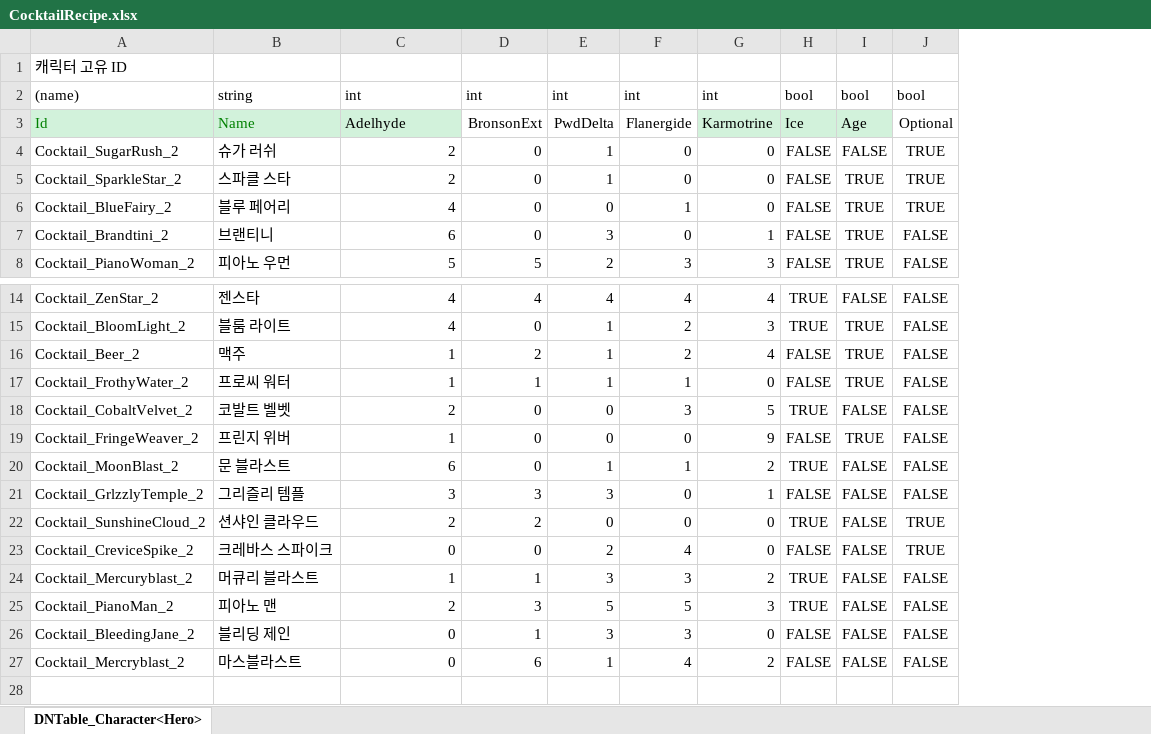
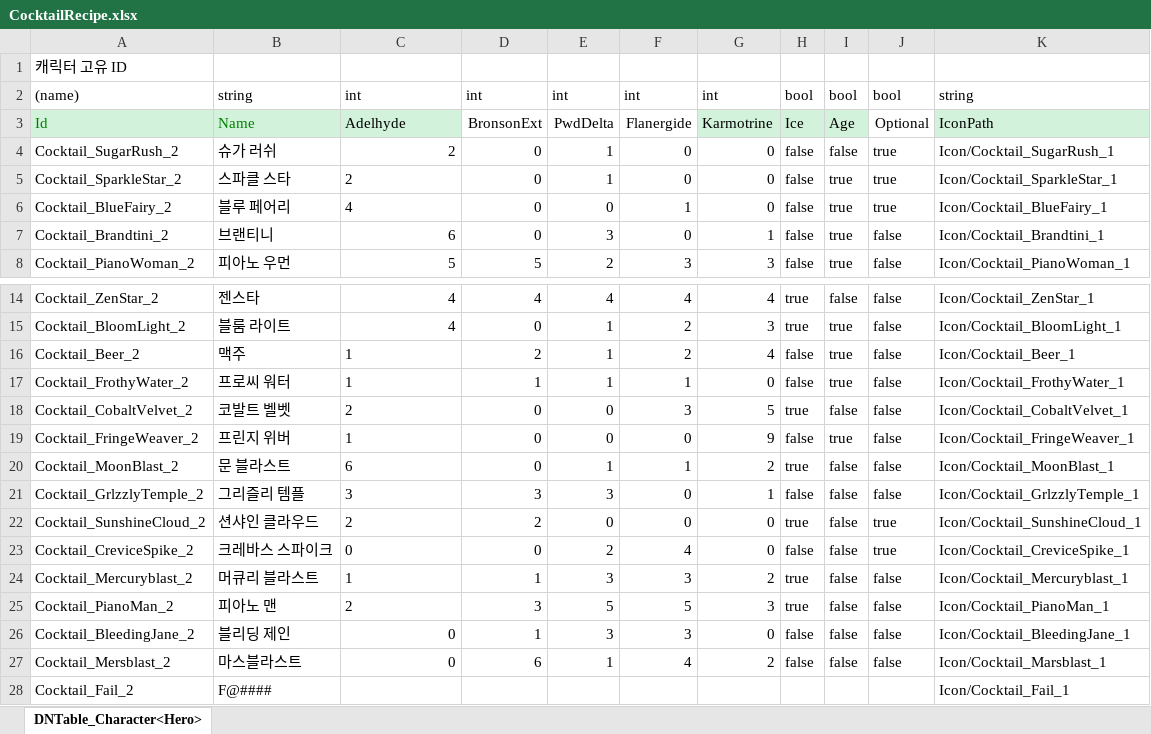
Before and after one commit to TheRainTheRain/2DMainProject, an Excel workbook: JsonConverter/ExcelFiles/CocktailRecipe.xlsx, sheet DNTable_Character<Hero>, drawn as a sheet; only a part is shown, gaps mark what is left out; values as stored, in another font and other column widths than the file's, no borders; removed rows and columns are numbered as before the commit, all else as after; the diff names each change by its address in the sheet, - before the commit and + after, or states it on an @@ line.

Commit message:
[MakeCocktailUI] 1차 완성 성공과 실패 칵테일 이미지가 나온다.

```diff
--- a/JsonConverter/ExcelFiles/CocktailRecipe.xlsx (sheet DNTable_Character<Hero>)
+++ b/JsonConverter/ExcelFiles/CocktailRecipe.xlsx (sheet DNTable_Character<Hero>)
-column H, rows 2-8: bool | Ice | FALSE | FALSE | FALSE | FALSE | FALSE; rows 14-27: TRUE | TRUE | FALSE | FALSE | TRUE | FALSE | TRUE | FALSE | TRUE | FALSE | TRUE | TRUE | FALSE | FALSE
-column I, rows 2-8: bool | Age | FALSE | TRUE | TRUE | TRUE | TRUE; rows 14-27: FALSE | TRUE | TRUE | TRUE | FALSE | TRUE | FALSE | FALSE | FALSE | FALSE | FALSE | FALSE | FALSE | FALSE
-column J, rows 2-8: bool | Optional | TRUE | TRUE | TRUE | FALSE | FALSE; rows 14-27: FALSE | FALSE | FALSE | FALSE | FALSE | FALSE | FALSE | FALSE | TRUE | TRUE | FALSE | FALSE | FALSE | FALSE
+column H, rows 2-8: bool | Ice | false | false | false | false | false; rows 14-27: true | true | false | false | true | false | true | false | true | false | true | true | false | false
+column I, rows 2-8: bool | Age | false | true | true | true | true; rows 14-27: false | true | true | true | false | true | false | false | false | false | false | false | false | false
+column J, rows 2-8: bool | Optional | true | true | true | false | false; rows 14-27: false | false | false | false | false | false | false | false | true | true | false | false | false | false
+column K, rows 2-8: string | IconPath | Icon/Cocktail_SugarRush_1 | Icon/Cocktail_SparkleStar_1 | Icon/Cocktail_BlueFairy_1 | Icon/Cocktail_Brandtini_1 | Icon/Cocktail_PianoWoman_1; rows 14-27: Icon/Cocktail_ZenStar_1 | Icon/Cocktail_BloomLight_1 | Icon/Cocktail_Beer_1 | Icon/Cocktail_FrothyWater_1 | Icon/Cocktail_CobaltVelvet_1 | Icon/Cocktail_FringeWeaver_1 | Icon/Cocktail_MoonBlast_1 | Icon/Cocktail_GrlzzlyTemple_1 | Icon/Cocktail_SunshineCloud_1 | Icon/Cocktail_CreviceSpike_1 | Icon/Cocktail_Mercuryblast_1 | Icon/Cocktail_PianoMan_1 | Icon/Cocktail_BleedingJane_1 | Icon/Cocktail_Marsblast_1
-C5:C6 alignment: right
+C5:C6 alignment: left
-C16:C25 alignment: right
+C16:C25 alignment: left
-A27: Cocktail_Mercryblast_2
+A27: Cocktail_Mersblast_2
+row 28: Cocktail_Fail_2 | F@#### |  |  |  |  |  |  |  |  | Icon/Cocktail_Fail_1
```
Also changed, not shown: JsonConverter/ExcelFiles/Cocktail.xlsx, 20 other files.
